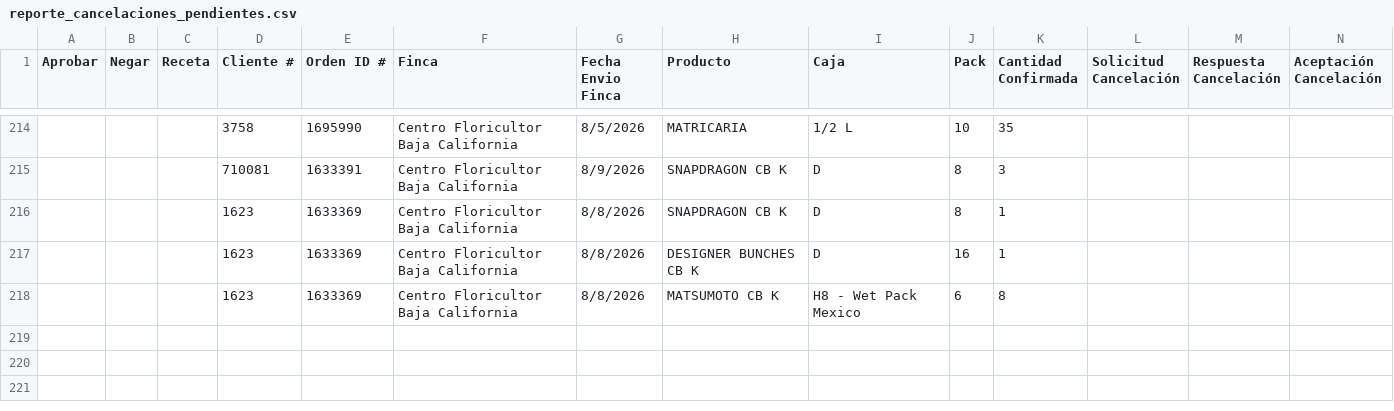
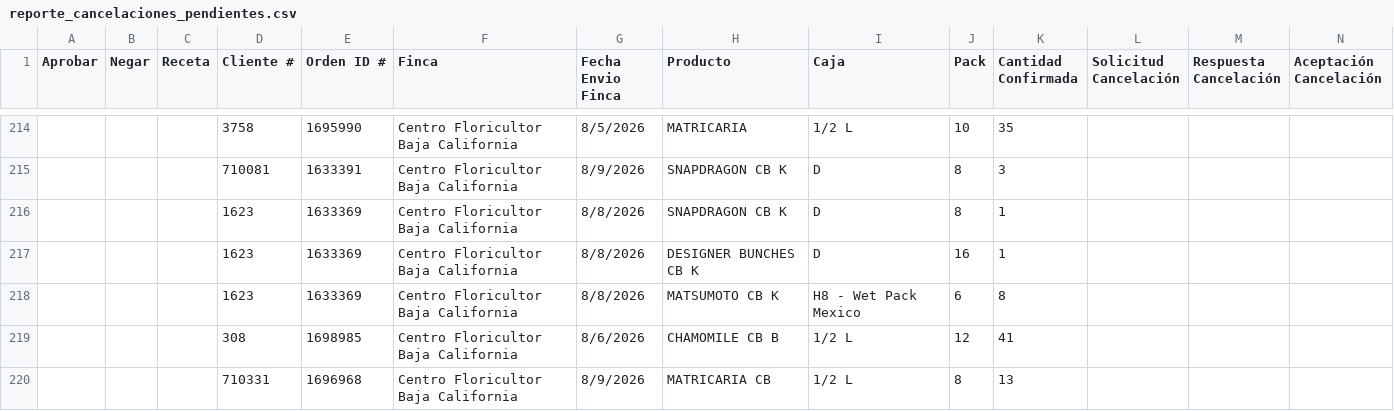
Before and after one commit to 0322203936-cmd/BOT-GALLERIA, a CSV file: reporte_cancelaciones_pendientes.csv, drawn as a sheet; only a part is shown, gaps mark what is left out; rows hold the shown columns only; the diff names each change by its address in the sheet, - before the commit and + after, or states it on an @@ line.

```diff
--- a/reporte_cancelaciones_pendientes.csv
+++ b/reporte_cancelaciones_pendientes.csv
+row 219:  |  |  | 308 | 1698985 | Centro Floricultor Baja California | 8/6/2026 | CHAMOMILE CB B | 1/2 L | 12 | 41
+row 220:  |  |  | 710331 | 1696968 | Centro Floricultor Baja California | 8/9/2026 | MATRICARIA CB | 1/2 L | 8 | 13
```
